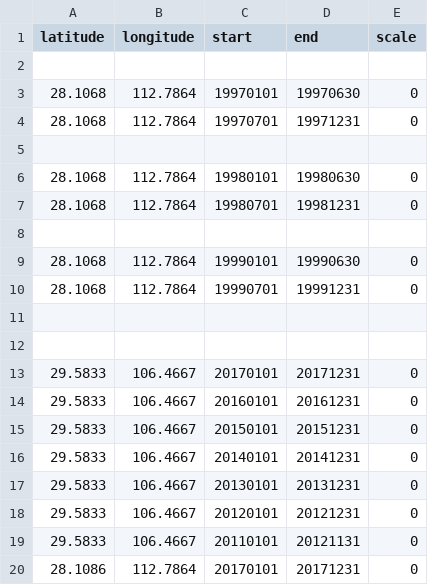
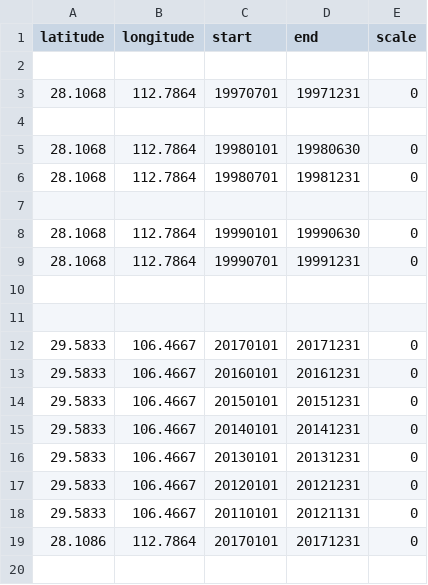
Before and after one commit to sunt05/ERA5-downloader, a CSV file: site_request.csv, drawn as a sheet; the diff names each change by its address in the sheet, - before the commit and + after, or states it on an @@ line.

Commit message:
Update site_request.csv

```diff
--- a/site_request.csv
+++ b/site_request.csv
-row 3: 28.1068 | 112.7864 | 19970101 | 19970630 | 0
```
